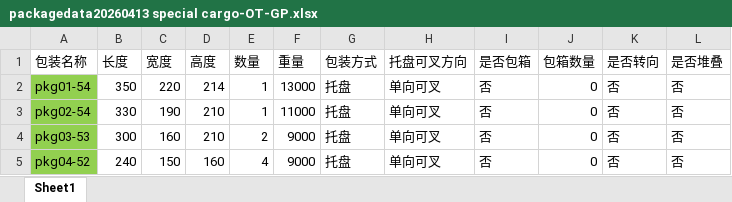
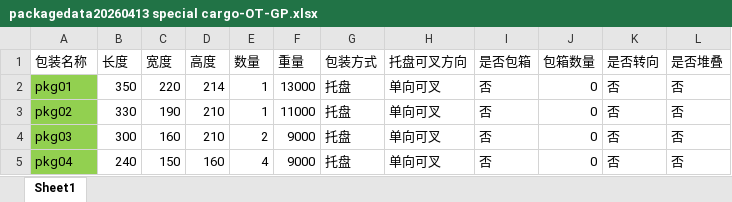
Before and after one commit to bluedreamaa/loadingplan, an Excel workbook: xlsx/packagedata20260413 special cargo-OT-GP.xlsx, sheet Sheet1, drawn as a sheet; values as stored, in another font and other column widths than the file's, no borders; the diff names each change by its address in the sheet, - before the commit and + after, or states it on an @@ line.

```diff
--- a/xlsx/packagedata20260413 special cargo-OT-GP.xlsx (sheet Sheet1)
+++ b/xlsx/packagedata20260413 special cargo-OT-GP.xlsx (sheet Sheet1)
-A2 (包装名称): pkg01-54
+A2 (包装名称): pkg01
-A3 (包装名称): pkg02-54
+A3 (包装名称): pkg02
-A4 (包装名称): pkg03-53
+A4 (包装名称): pkg03
-A5 (包装名称): pkg04-52
+A5 (包装名称): pkg04
```
Also changed, not shown: xlsx/packagedata20260412-3 multitypepkg some stackable en.xlsx, xlsx/packagedata20260413 special cargo-FR-GP.xlsx, 10 other files.
